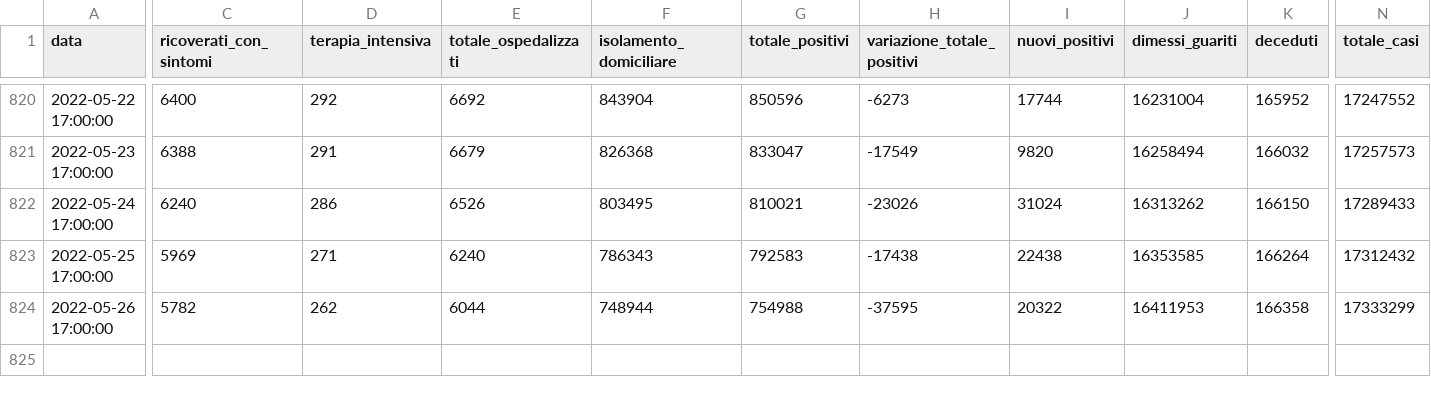
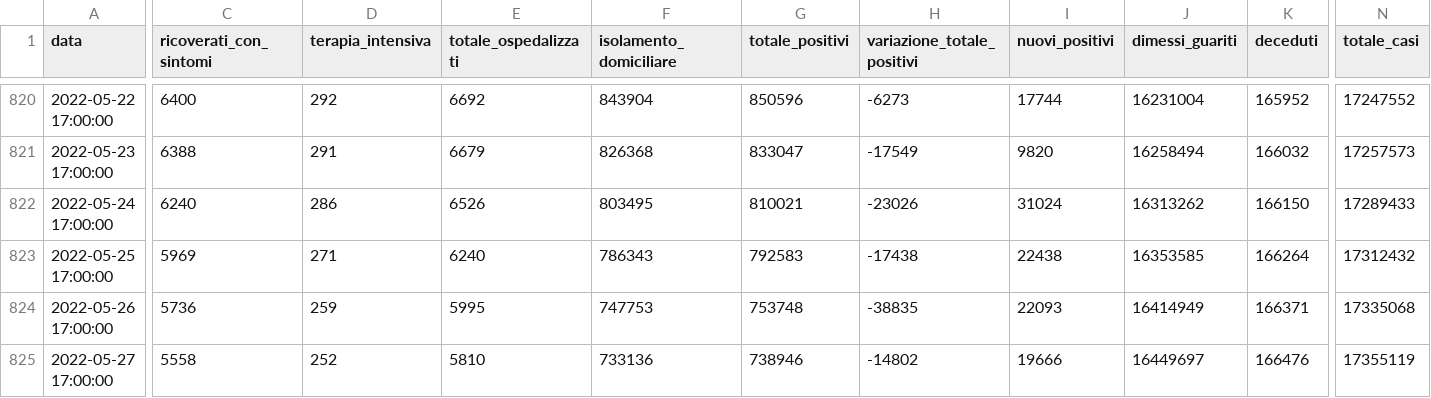
Before and after one commit to Luca-Terrazzan/covid-analysis, a CSV file: data/global-latest-data-with-proportions.csv, drawn as a sheet; only a part is shown, gaps mark what is left out; rows hold the shown columns only; the diff covers the shown part only; the diff names each change by its address in the sheet, - before the commit and + after, or states it on an @@ line.

Commit message:
automatic data update

```diff
--- a/data/global-latest-data-with-proportions.csv
+++ b/data/global-latest-data-with-proportions.csv
-C824 (ricoverati_con_sintomi): 5782
+C824 (ricoverati_con_sintomi): 5736
-D824 (terapia_intensiva): 262
+D824 (terapia_intensiva): 259
-E824 (totale_ospedalizzati): 6044
+E824 (totale_ospedalizzati): 5995
-F824 (isolamento_domiciliare): 748944
+F824 (isolamento_domiciliare): 747753
-G824 (totale_positivi): 754988
+G824 (totale_positivi): 753748
-H824 (variazione_totale_positivi): -37595
+H824 (variazione_totale_positivi): -38835
-I824 (nuovi_positivi): 20322
+I824 (nuovi_positivi): 22093
-J824 (dimessi_guariti): 16411953
+J824 (dimessi_guariti): 16414949
-K824 (deceduti): 166358
+K824 (deceduti): 166371
-N824 (totale_casi): 17333299
+N824 (totale_casi): 17335068
+row 825: 2022-05-27 17:00:00 | 5558 | 252 | 5810 | 733136 | 738946 | -14802 | 19666 | 16449697 | 166476 | 17355119
```
Also changed, not shown: 8 edited cells elsewhere in this file, data/global-latest-data.csv, 1 other file.
